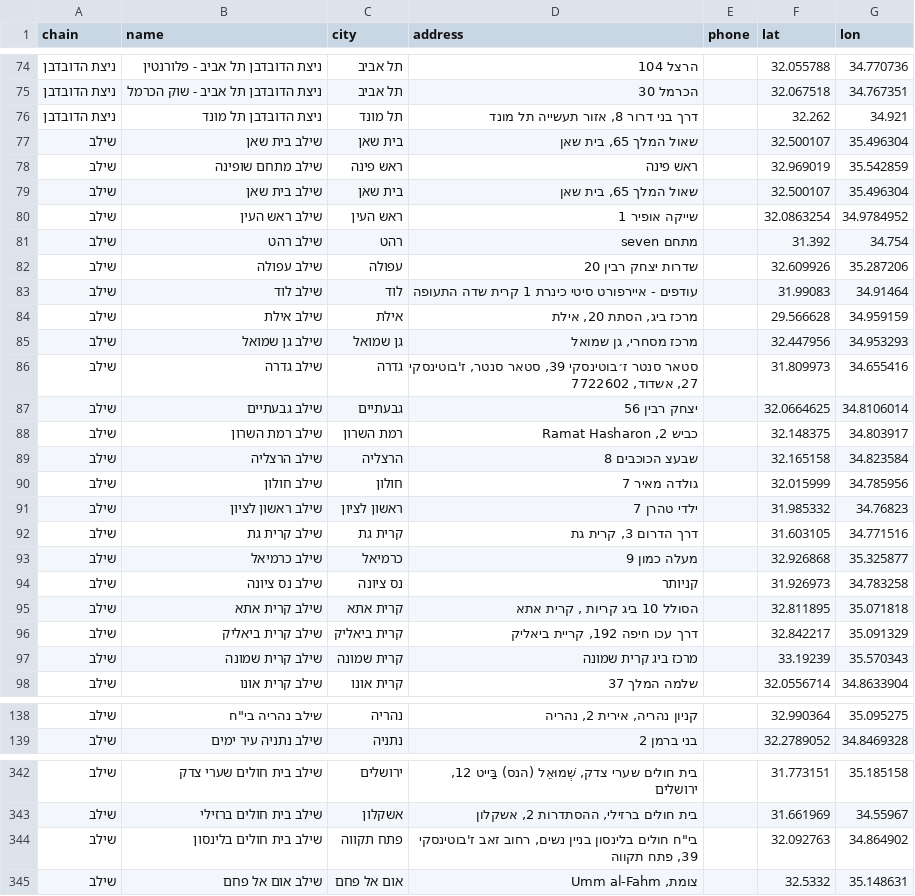
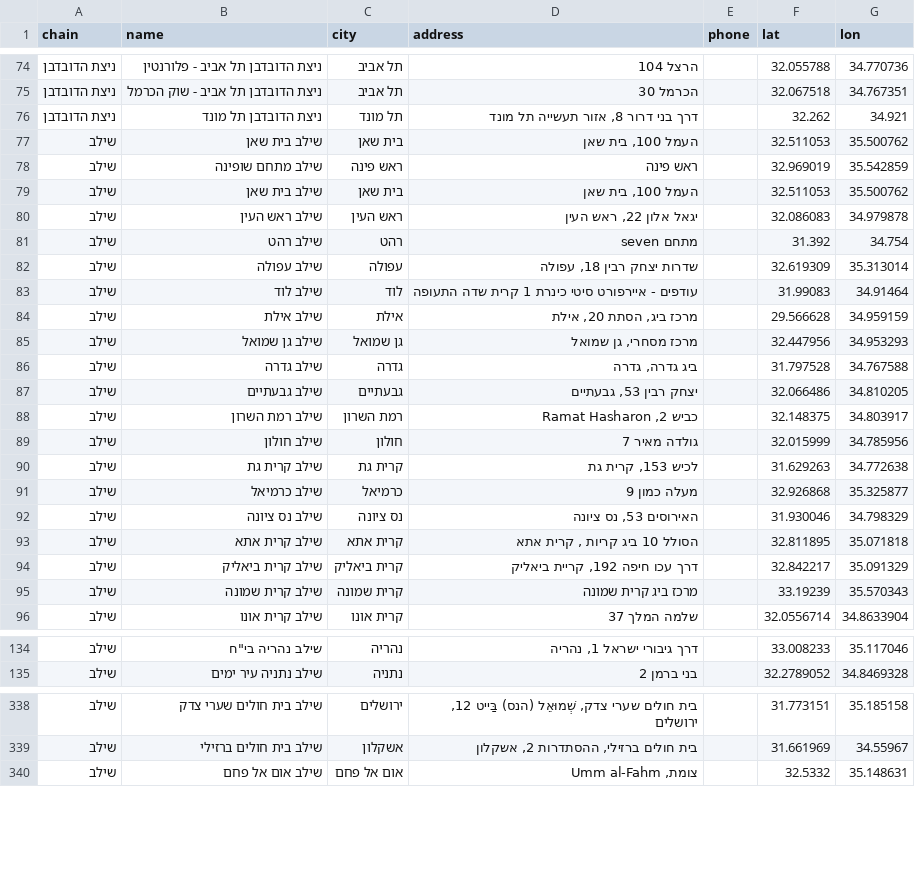
Before and after one commit to yonatan-avshalomov/-whatsapp-bot, a CSV file: stores.csv, drawn as a sheet; only a part is shown, gaps mark what is left out; the diff covers the shown part only.

```diff
--- a/stores.csv
+++ b/stores.csv
@@ -76,8 +76,8 @@ chain,name,city,address,phone,lat,lon
 ניצת הדובדבן,ניצת הדובדבן תל מונד,תל מונד,"דרך בני דרור 8, אזור תעשייה תל מונד",,32.262,34.921
-שילב,שילב בית שאן,בית שאן,"שאול המלך 65, בית שאן",,32.500107,35.496304
+שילב,שילב בית שאן,בית שאן,"העמל 100, בית שאן",,32.511053,35.500762
 שילב,שילב מתחם שופינה,ראש פינה,ראש פינה,,32.969019,35.542859
-שילב,שילב בית שאן,בית שאן,"שאול המלך 65, בית שאן",,32.500107,35.496304
-שילב,שילב ראש העין,ראש העין,שייקה אופיר 1,,32.0863254,34.9784952
+שילב,שילב בית שאן,בית שאן,"העמל 100, בית שאן",,32.511053,35.500762
+שילב,שילב ראש העין,ראש העין,"יגאל אלון 22, ראש העין",,32.086083,34.979878
 שילב,שילב רהט,רהט,מתחם seven,,31.392,34.754
-שילב,שילב עפולה,עפולה,שדרות יצחק רבין 20,,32.609926,35.287206
+שילב,שילב עפולה,עפולה,"שדרות יצחק רבין 18, עפולה",,32.619309,35.313014
 שילב,שילב לוד,לוד,עודפים - איירפורט סיטי כינרת 1 קרית שדה התעופה,,31.99083,34.91464
@@ -85,11 +85,9 @@ chain,name,city,address,phone,lat,lon
 שילב,שילב גן שמואל,גן שמואל,"מרכז מסחרי, גן שמואל",,32.447956,34.953293
-שילב,שילב גדרה,גדרה,"סטאר סנטר ז׳בוטינסקי 39, סטאר סנטר, ז'בוטינסקי 27, אשדוד, 7722602",,31.809973,34.655416
-שילב,שילב גבעתיים,גבעתיים,יצחק רבין 56,,32.0664625,34.8106014
+שילב,שילב גדרה,גדרה,"ביג גדרה, גדרה",,31.797528,34.767588
+שילב,שילב גבעתיים,גבעתיים,"יצחק רבין 53, גבעתיים",,32.066486,34.810205
 שילב,שילב רמת השרון,רמת השרון,"כביש 2, Ramat Hasharon",,32.148375,34.803917
-שילב,שילב הרצליה,הרצליה,שבעצ הכוכבים 8,,32.165158,34.823584
 שילב,שילב חולון,חולון,גולדה מאיר 7,,32.015999,34.785956
-שילב,שילב ראשון לציון,ראשון לציון,ילדי טהרן 7,,31.985332,34.76823
-שילב,שילב קרית גת,קרית גת,"דרך הדרום 3, קרית גת",,31.603105,34.771516
+שילב,שילב קרית גת,קרית גת,"לכיש 153, קרית גת",,31.629263,34.772638
 שילב,שילב כרמיאל,כרמיאל,מעלה כמון 9,,32.926868,35.325877
-שילב,שילב נס ציונה,נס ציונה,קניותר,,31.926973,34.783258
+שילב,שילב נס ציונה,נס ציונה,"האירוסים 53, נס ציונה",,31.930046,34.798329
 שילב,שילב קרית אתא,קרית אתא,"הסולל 10 ביג קריות , קרית אתא",,32.811895,35.071818
@@ -138,2 +134,2 @@ chain,name,city,address,phone,lat,lon
-שילב,"שילב נהריה בי""ח",נהריה,"קניון נהריה, אירית 2, נהריה",,32.990364,35.095275
+שילב,"שילב נהריה בי""ח",נהריה,"דרך גיבורי ישראל 1, נהריה",,33.008233,35.117046
 שילב,שילב נתניה עיר ימים,נתניה,בני ברמן 2,,32.2789052,34.8469328
@@ -343,3 +339,2 @@ chain,name,city,address,phone,lat,lon
 שילב,שילב בית חולים ברזילי,אשקלון,"בית חולים ברזילי, ההסתדרות 2, אשקלון",,31.661969,34.55967
-שילב,שילב בית חולים בלינסון,פתח תקווה,"בי""ח חולים בלינסון בניין נשים, רחוב זאב ז'בוטינסקי 39, פתח תקווה",,32.092763,34.864902
 שילב,שילב אום אל פחם,אום אל פחם,"צומת, Umm al-Fahm",,32.5332,35.148631
```
Also changed, not shown: 2 removed rows and 39 edited cells elsewhere in this file.
